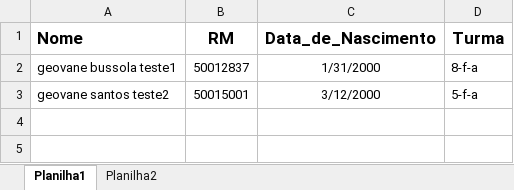
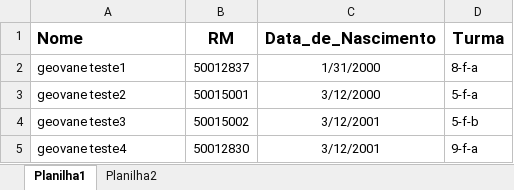
Before and after one commit to GeovaneBussola/Python, an Excel workbook: Trabalho/Colegio_Madre_Cabrini/new_matricula.xlsx, sheet Planilha1, drawn as a sheet; values as stored, in another font and other column widths than the file's, no borders; the diff names each change by its address in the sheet, - before the commit and + after, or states it on an @@ line.

```diff
--- a/Trabalho/Colegio_Madre_Cabrini/new_matricula.xlsx (sheet Planilha1)
+++ b/Trabalho/Colegio_Madre_Cabrini/new_matricula.xlsx (sheet Planilha1)
-A2 (Nome): geovane bussola teste1
+A2 (Nome): geovane teste1
-A3 (Nome): geovane santos teste2
+A3 (Nome): geovane teste2
+row 4: geovane teste3 | 50015002 | 3/12/2001 | 5-f-b
+row 5: geovane teste4 | 50012830 | 3/12/2001 | 9-f-a
```
Also changed, not shown: 3 other files.
